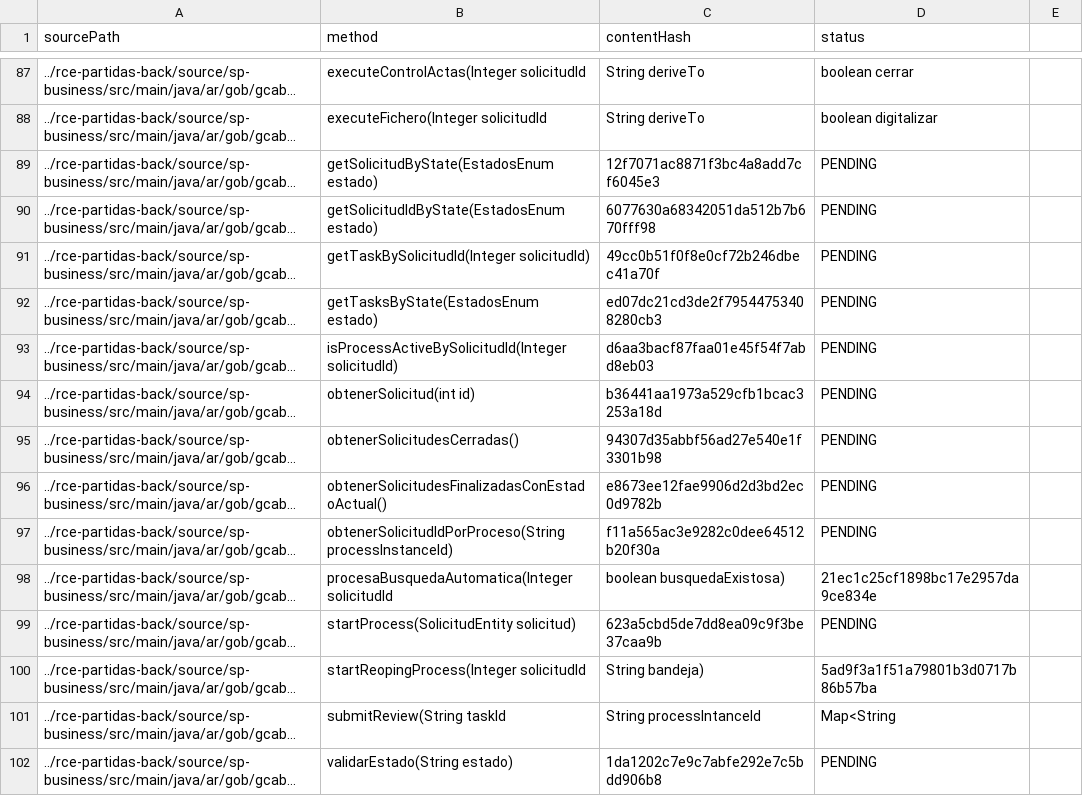
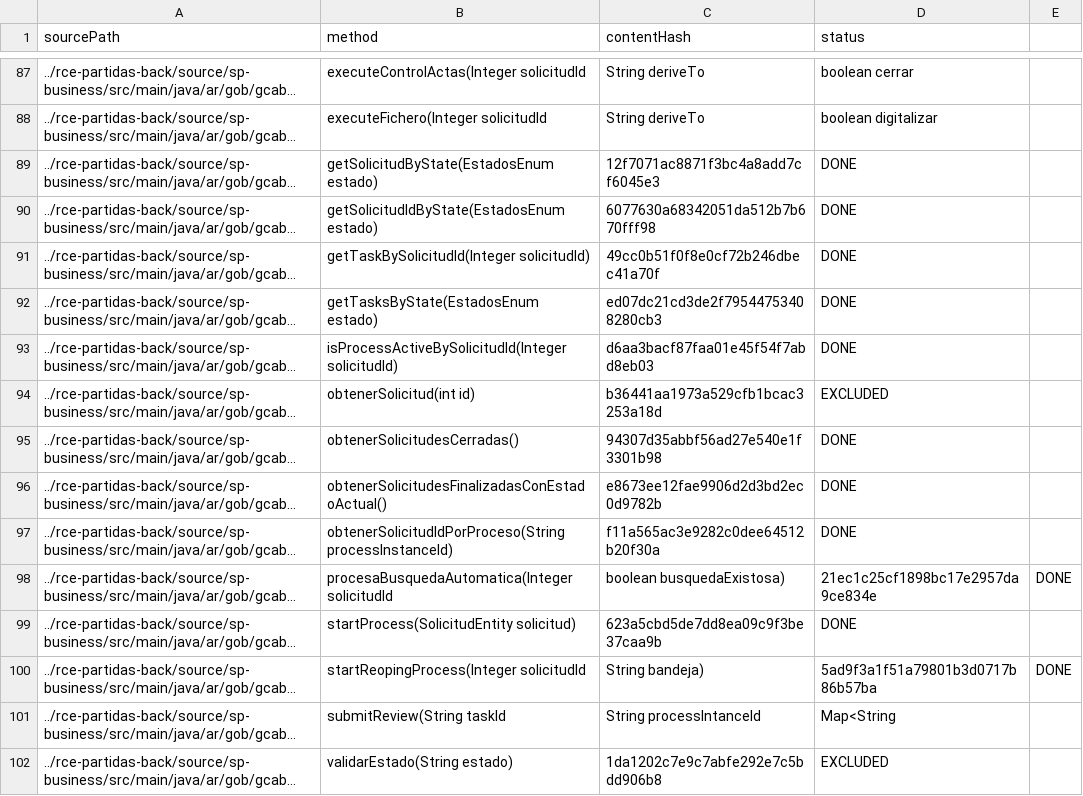
Before and after one commit to MatiasEsp404/axet-plugin-unit-test, a CSV file: .axetplugin/control.csv, drawn as a sheet; only a part is shown, gaps mark what is left out; long unchanged cells end in …; the diff covers the shown part only; the diff names each change by its address in the sheet, - before the commit and + after, or states it on an @@ line.

```diff
--- a/.axetplugin/control.csv
+++ b/.axetplugin/control.csv
-D89:D93 (status): PENDING
+D89:D93 (status): DONE
-D94 (status): PENDING
+D94 (status): EXCLUDED
-D95:D97 (status): PENDING
+D95:D97 (status): DONE
-E98: (empty)
+E98: DONE
-D99 (status): PENDING
+D99 (status): DONE
-E100: (empty)
+E100: DONE
-D102 (status): PENDING
+D102 (status): EXCLUDED
```
Also changed, not shown: 151 edited cells elsewhere in this file, 2 other files.
